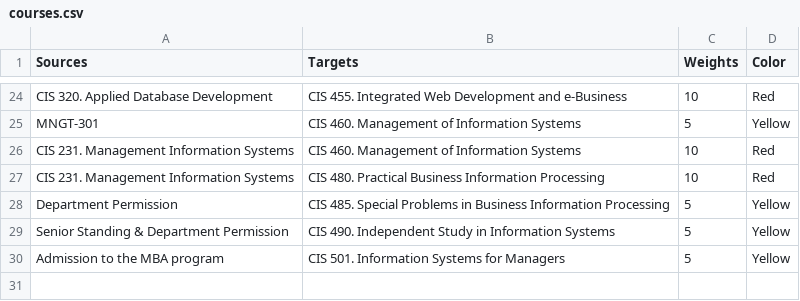
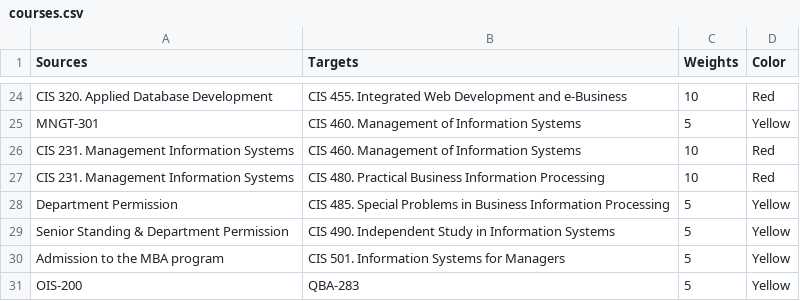
Before and after one commit to sharmajee499/Network_Visualization_of_Courses, a CSV file: courses.csv, drawn as a sheet; only a part is shown, gaps mark what is left out.

```diff
--- a/courses.csv
+++ b/courses.csv
@@ -30 +30,2 @@ Senior Standing & Department Permission,CIS 490. Independent Study in Informatio
 Admission to the MBA program,CIS 501. Information Systems for Managers,5,Yellow
+OIS-200,QBA-283,5,Yellow
```
Also changed, not shown: 2 other files.
